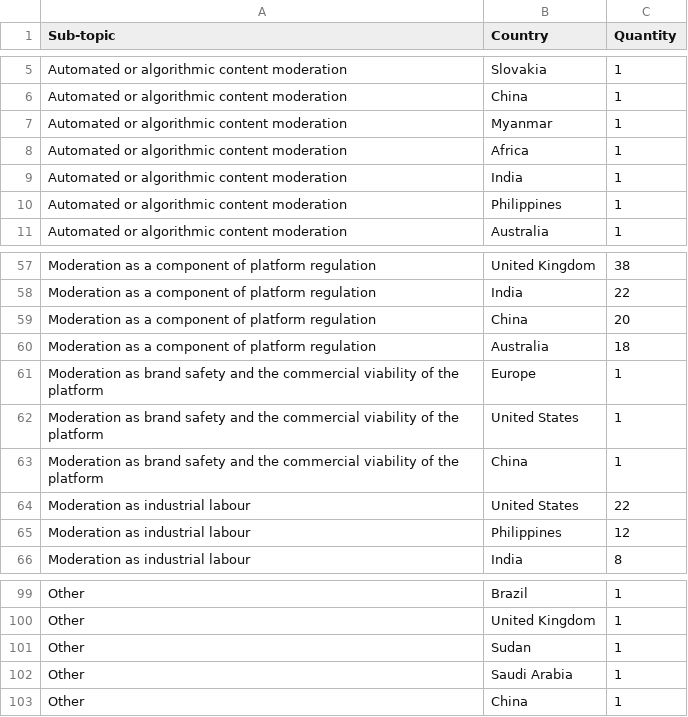
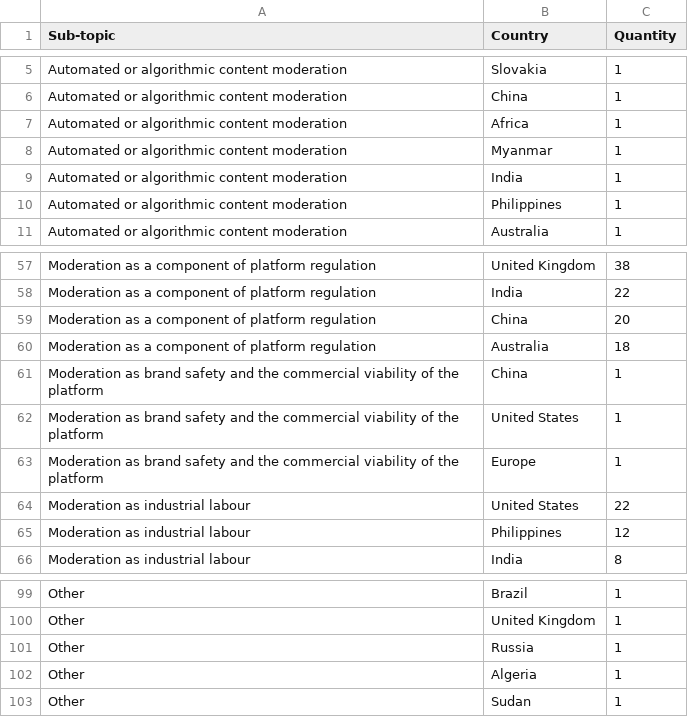
Before and after one commit to edekeulenaar/phd, a CSV file: data/top_countries_by_cm_subtopic.csv, drawn as a sheet; only a part is shown, gaps mark what is left out.

```diff
--- a/data/top_countries_by_cm_subtopic.csv
+++ b/data/top_countries_by_cm_subtopic.csv
@@ -6,4 +6,4 @@ Automated or algorithmic content moderation,Slovakia,1
 Automated or algorithmic content moderation,China,1
+Automated or algorithmic content moderation,Africa,1
 Automated or algorithmic content moderation,Myanmar,1
-Automated or algorithmic content moderation,Africa,1
 Automated or algorithmic content moderation,India,1
@@ -60,5 +60,5 @@ Moderation as a component of platform regulation,China,20
 Moderation as a component of platform regulation,Australia,18
+Moderation as brand safety and the commercial viability of the platform,China,1
+Moderation as brand safety and the commercial viability of the platform,United States,1
 Moderation as brand safety and the commercial viability of the platform,Europe,1
-Moderation as brand safety and the commercial viability of the platform,United States,1
-Moderation as brand safety and the commercial viability of the platform,China,1
 Moderation as industrial labour,United States,22
@@ -100,4 +100,4 @@ Other,Brazil,1
 Other,United Kingdom,1
+Other,Russia,1
+Other,Algeria,1
 Other,Sudan,1
-Other,Saudi Arabia,1
-Other,China,1
```
Also changed, not shown: data/network_subtopic_edges.csv, data/network_topic_edges.csv, 10 other files.
